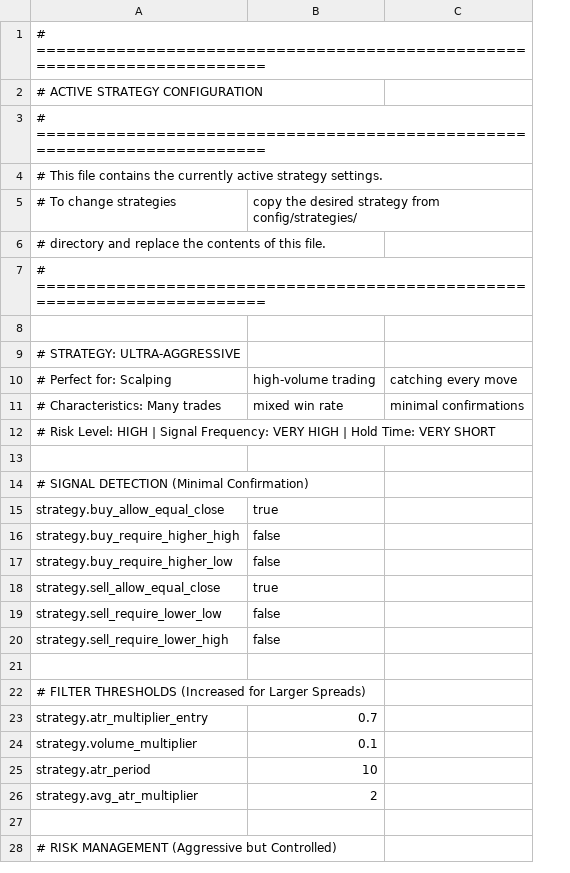
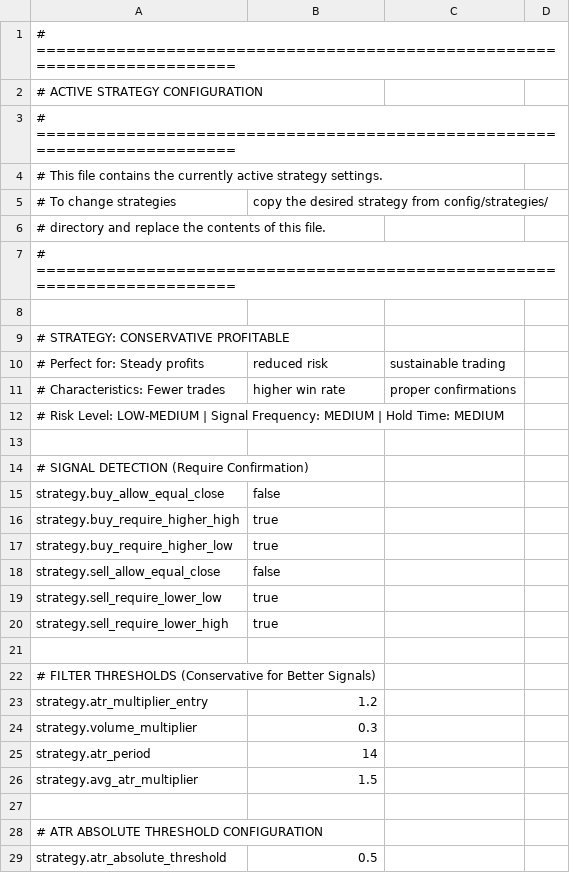
Before and after one commit to NicholasAntoniadesEngineer/alpaca_trader, a CSV file: config/strategy_profiles.csv, drawn as a sheet; only a part is shown; removed rows and columns are numbered as before the commit, all else as after; the diff covers the shown part only; the diff names each change by its address in the sheet, - before the commit and + after, or states it on an @@ line.

Commit message:
Attempting to improve signal detection

```diff
--- a/config/strategy_profiles.csv
+++ b/config/strategy_profiles.csv
-column C, empty
+column C, empty
+column D, empty
-A9: # STRATEGY: ULTRA-AGGRESSIVE
+A9: # STRATEGY: CONSERVATIVE PROFITABLE
-row 10: # Perfect for: Scalping | high-volume trading | catching every move
-row 11: # Characteristics: Many trades | mixed win rate | minimal confirmations
+row 10: # Perfect for: Steady profits | reduced risk | sustainable trading
+row 11: # Characteristics: Fewer trades | higher win rate | proper confirmations
-A12: …Risk Level: HIGH | Signal Frequency: VERY HIGH | Hold Time: VERY SHORT
+A12: …Risk Level: LOW-MEDIUM | Signal Frequency: MEDIUM | Hold Time: MEDIUM
-A14: # SIGNAL DETECTION (Minimal Confirmation)
+A14: # SIGNAL DETECTION (Require Confirmation)
-B15: true
+B15: false
-B16:B17: false
+B16:B17: true
-B18: true
+B18: false
-B19:B20: false
+B19:B20: true
-A22: …FILTER THRESHOLDS (Increased for Larger Spreads)
+A22: …FILTER THRESHOLDS (Conservative for Better Signals)
-B23: 0.7
+B23: 1.2
-B24: 0.1
+B24: 0.3
-B25: 10
+B25: 14
-B26: 2
+B26: 1.5
-A28: # RISK MANAGEMENT (Aggressive but Controlled)
+A28: # ATR ABSOLUTE THRESHOLD CONFIGURATION
+row 29: strategy.atr_absolute_threshold | 0.5
```
Also changed, not shown: 87 added rows and 9 edited cells elsewhere in this file, config/risk_config.csv, config/target_config.csv, 30 other files.
